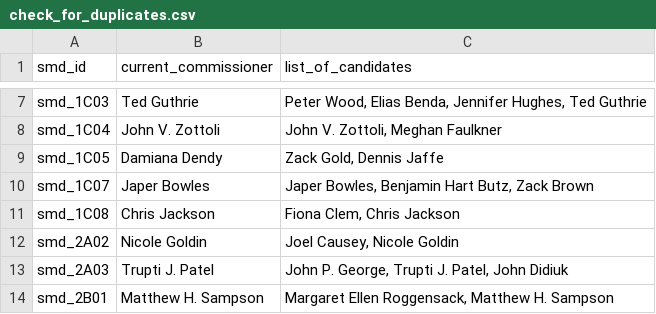
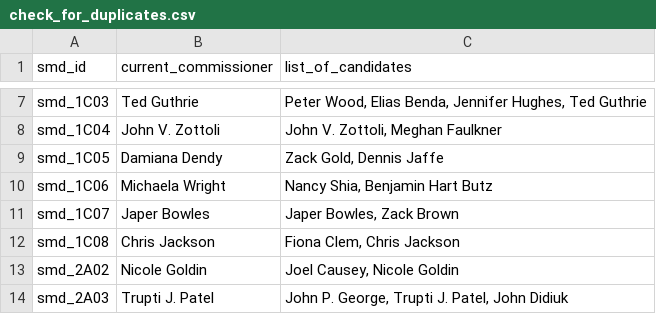
Before and after one commit to devinbrady/openanc, a CSV file: data/check_for_duplicates.csv, drawn as a sheet; only a part is shown, gaps mark what is left out; the shorter side is filled out with more unchanged rows.

Commit message:
Correct district for Ben Butz

```diff
--- a/data/check_for_duplicates.csv
+++ b/data/check_for_duplicates.csv
@@ -9,3 +9,4 @@ smd_1C04,John V. Zottoli,"John V. Zottoli, Meghan Faulkner"
 smd_1C05,Damiana Dendy,"Zack Gold, Dennis Jaffe"
-smd_1C07,Japer Bowles,"Japer Bowles, Benjamin Hart Butz, Zack Brown"
+smd_1C06,Michaela Wright,"Nancy Shia, Benjamin Hart Butz"
+smd_1C07,Japer Bowles,"Japer Bowles, Zack Brown"
 smd_1C08,Chris Jackson,"Fiona Clem, Chris Jackson"
```
Also changed, not shown: data/candidates.csv, data/districts.csv, 57 other files.
